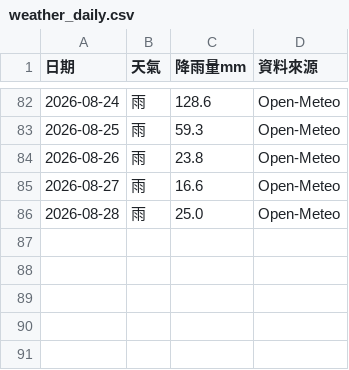
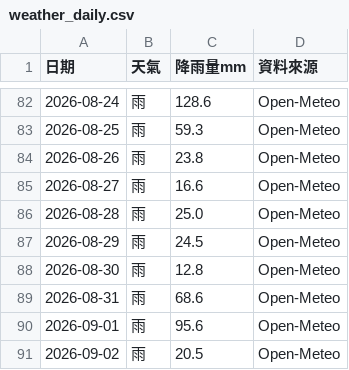
Before and after one commit to teb095510-dotcom/rabbit10th-dashboard, a CSV file: weather_daily.csv, drawn as a sheet; only a part is shown, gaps mark what is left out; the diff names each change by its address in the sheet, - before the commit and + after, or states it on an @@ line.

```diff
--- a/weather_daily.csv
+++ b/weather_daily.csv
+row 87: 2026-08-29 | 雨 | 24.5 | Open-Meteo
+row 88: 2026-08-30 | 雨 | 12.8 | Open-Meteo
+row 89: 2026-08-31 | 雨 | 68.6 | Open-Meteo
+row 90: 2026-09-01 | 雨 | 95.6 | Open-Meteo
+row 91: 2026-09-02 | 雨 | 20.5 | Open-Meteo
```
Also changed, not shown: business_calendar.csv, 1 other file.
